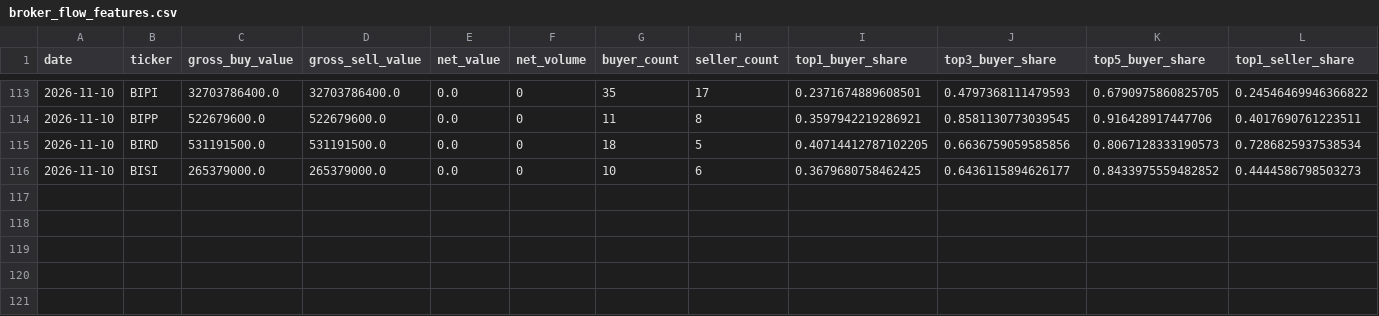
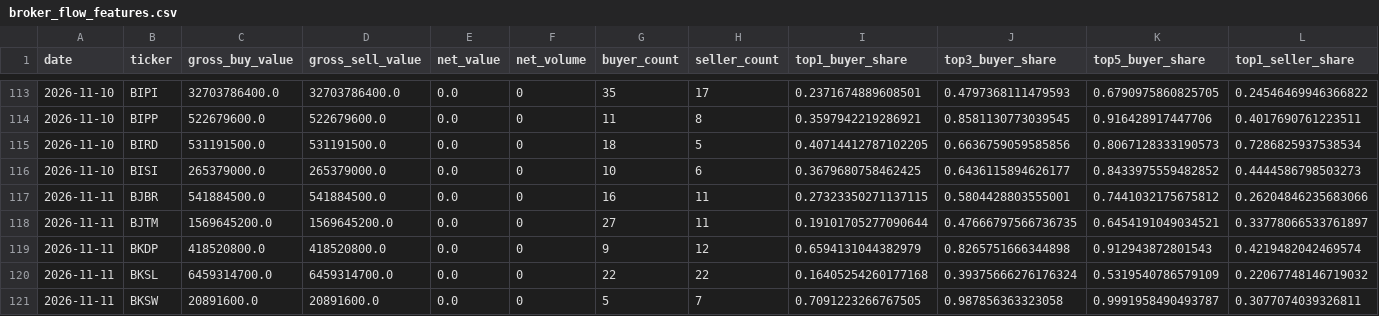
Before and after one commit to byusetianto-netizen/bayu-idx-trading-engine, a CSV file: data/broker/broker_flow_features.csv, drawn as a sheet; only a part is shown, gaps mark what is left out; rows hold the shown columns only; the diff names each change by its address in the sheet, - before the commit and + after, or states it on an @@ line.

```diff
--- a/data/broker/broker_flow_features.csv
+++ b/data/broker/broker_flow_features.csv
+row 117: 2026-11-11 | BJBR | 541884500.0 | 541884500.0 | 0.0 | 0 | 16 | 11 | 0.27323350271137115 | 0.5804428803555001 | 0.7441032175675812 | 0.26204846235683066
+row 118: 2026-11-11 | BJTM | 1569645200.0 | 1569645200.0 | 0.0 | 0 | 27 | 11 | 0.19101705277090644 | 0.47666797566736735 | 0.6454191049034521 | 0.33778066533761897
+row 119: 2026-11-11 | BKDP | 418520800.0 | 418520800.0 | 0.0 | 0 | 9 | 12 | 0.6594131044382979 | 0.8265751666344898 | 0.912943872801543 | 0.4219482042469574
+row 120: 2026-11-11 | BKSL | 6459314700.0 | 6459314700.0 | 0.0 | 0 | 22 | 22 | 0.16405254260177168 | 0.39375666276176324 | 0.5319540786579109 | 0.22067748146719032
+row 121: 2026-11-11 | BKSW | 20891600.0 | 20891600.0 | 0.0 | 0 | 5 | 7 | 0.7091223266767505 | 0.987856363323058 | 0.9991958490493787 | 0.3077074039326811
```
Also changed, not shown: data/broker/v20_validation_report.csv, 4 other files.
